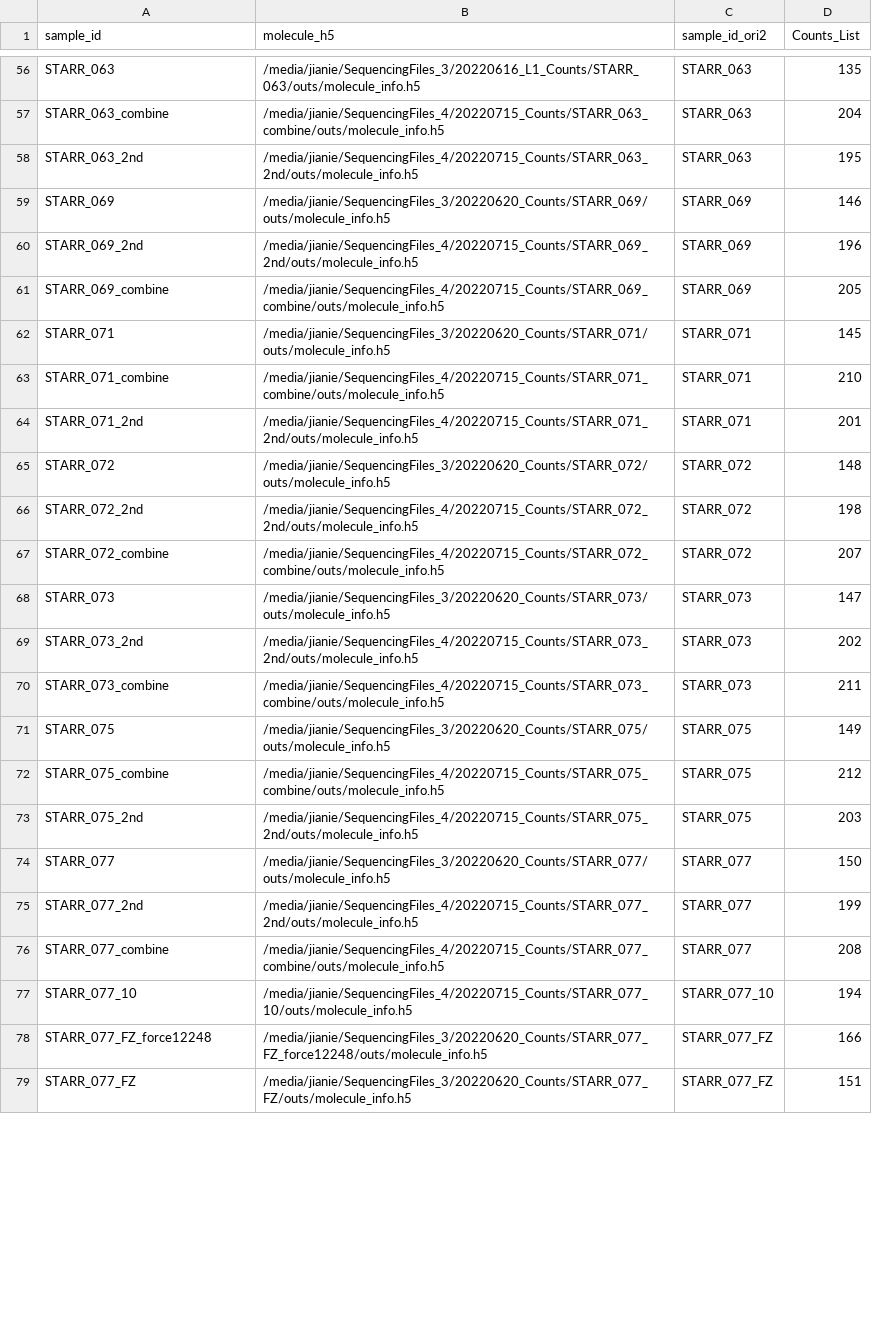
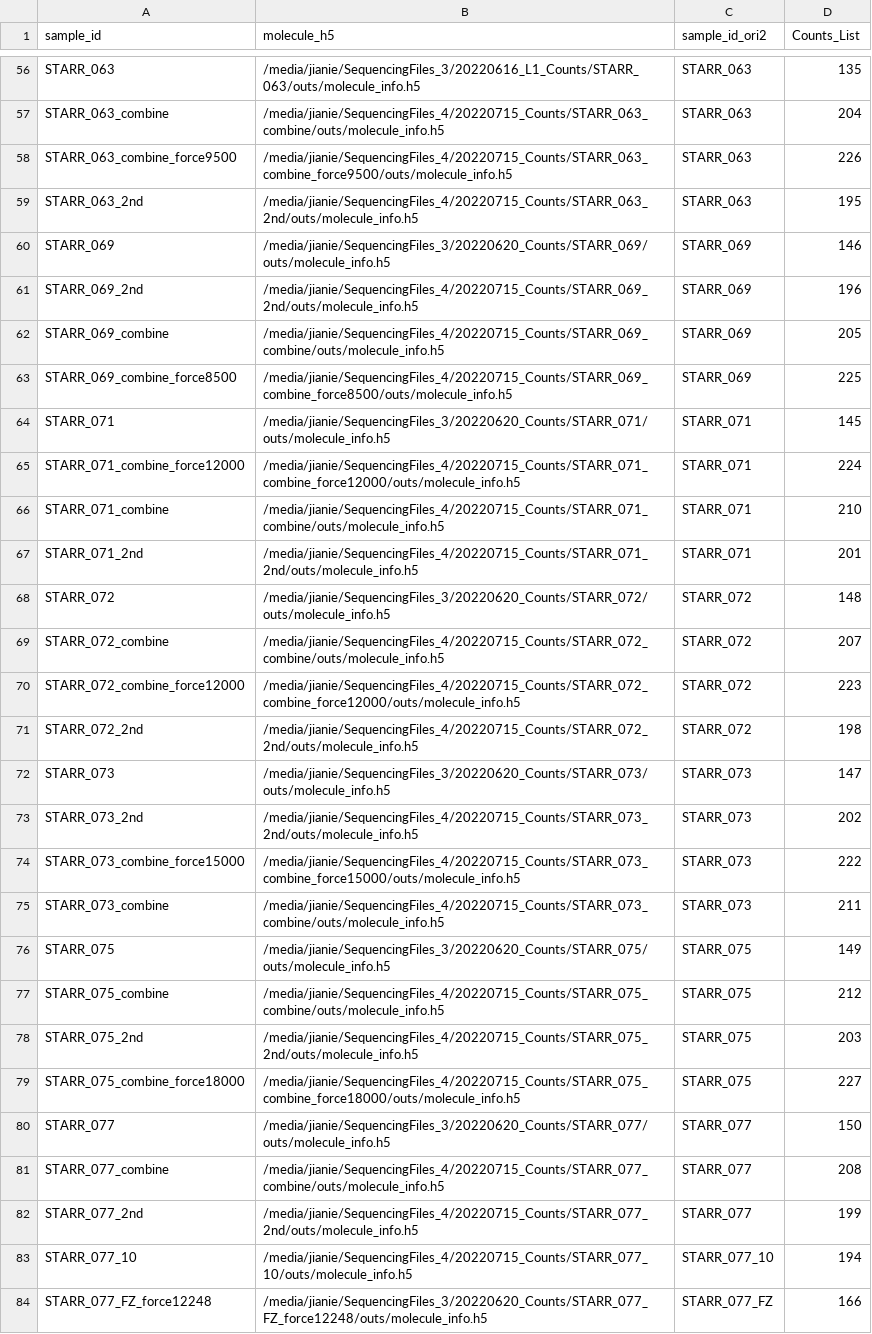
Before and after one commit to dnarna909/UTHSC_cellranger_codes_files, a CSV file: AggrFiles/STARR.all.agg.csv, drawn as a sheet; only a part is shown, gaps mark what is left out; the shorter side is filled out with more unchanged rows; the diff covers the shown part only.

```diff
--- a/AggrFiles/STARR.all.agg.csv
+++ b/AggrFiles/STARR.all.agg.csv
@@ -57,2 +57,3 @@
 "STARR_063_combine","/media/jianie/SequencingFiles_4/20220715_Counts/STARR_063_combine/outs/molecule_info.h5","STARR_063",204
+"STARR_063_combine_force9500","/media/jianie/SequencingFiles_4/20220715_Counts/STARR_063_combine_force9500/outs/molecule_info.h5","STARR_063",226
 "STARR_063_2nd","/media/jianie/SequencingFiles_4/20220715_Counts/STARR_063_2nd/outs/molecule_info.h5","STARR_063",195
@@ -61,3 +62,5 @@
 "STARR_069_combine","/media/jianie/SequencingFiles_4/20220715_Counts/STARR_069_combine/outs/molecule_info.h5","STARR_069",205
+"STARR_069_combine_force8500","/media/jianie/SequencingFiles_4/20220715_Counts/STARR_069_combine_force8500/outs/molecule_info.h5","STARR_069",225
 "STARR_071","/media/jianie/SequencingFiles_3/20220620_Counts/STARR_071/outs/molecule_info.h5","STARR_071",145
+"STARR_071_combine_force12000","/media/jianie/SequencingFiles_4/20220715_Counts/STARR_071_combine_force12000/outs/molecule_info.h5","STARR_071",224
 "STARR_071_combine","/media/jianie/SequencingFiles_4/20220715_Counts/STARR_071_combine/outs/molecule_info.h5","STARR_071",210
@@ -65,6 +68,8 @@
 "STARR_072","/media/jianie/SequencingFiles_3/20220620_Counts/STARR_072/outs/molecule_info.h5","STARR_072",148
+"STARR_072_combine","/media/jianie/SequencingFiles_4/20220715_Counts/STARR_072_combine/outs/molecule_info.h5","STARR_072",207
+"STARR_072_combine_force12000","/media/jianie/SequencingFiles_4/20220715_Counts/STARR_072_combine_force12000/outs/molecule_info.h5","STARR_072",223
 "STARR_072_2nd","/media/jianie/SequencingFiles_4/20220715_Counts/STARR_072_2nd/outs/molecule_info.h5","STARR_072",198
-"STARR_072_combine","/media/jianie/SequencingFiles_4/20220715_Counts/STARR_072_combine/outs/molecule_info.h5","STARR_072",207
 "STARR_073","/media/jianie/SequencingFiles_3/20220620_Counts/STARR_073/outs/molecule_info.h5","STARR_073",147
 "STARR_073_2nd","/media/jianie/SequencingFiles_4/20220715_Counts/STARR_073_2nd/outs/molecule_info.h5","STARR_073",202
+"STARR_073_combine_force15000","/media/jianie/SequencingFiles_4/20220715_Counts/STARR_073_combine_force15000/outs/molecule_info.h5","STARR_073",222
 "STARR_073_combine","/media/jianie/SequencingFiles_4/20220715_Counts/STARR_073_combine/outs/molecule_info.h5","STARR_073",211
@@ -73,5 +78,6 @@
 "STARR_075_2nd","/media/jianie/SequencingFiles_4/20220715_Counts/STARR_075_2nd/outs/molecule_info.h5","STARR_075",203
+"STARR_075_combine_force18000","/media/jianie/SequencingFiles_4/20220715_Counts/STARR_075_combine_force18000/outs/molecule_info.h5","STARR_075",227
 "STARR_077","/media/jianie/SequencingFiles_3/20220620_Counts/STARR_077/outs/molecule_info.h5","STARR_077",150
+"STARR_077_combine","/media/jianie/SequencingFiles_4/20220715_Counts/STARR_077_combine/outs/molecule_info.h5","STARR_077",208
 "STARR_077_2nd","/media/jianie/SequencingFiles_4/20220715_Counts/STARR_077_2nd/outs/molecule_info.h5","STARR_077",199
-"STARR_077_combine","/media/jianie/SequencingFiles_4/20220715_Counts/STARR_077_combine/outs/molecule_info.h5","STARR_077",208
 "STARR_077_10","/media/jianie/SequencingFiles_4/20220715_Counts/STARR_077_10/outs/molecule_info.h5","STARR_077_10",194
```
Also changed, not shown: 3 added rows and 11 moved rows elsewhere in this file, AggrFiles/SGLT2.all.agg.csv, AggrFiles/SGLT2.all.csv, 5 other files.
